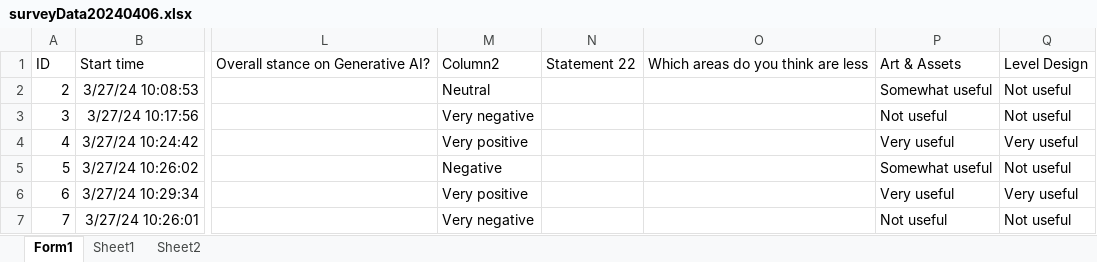
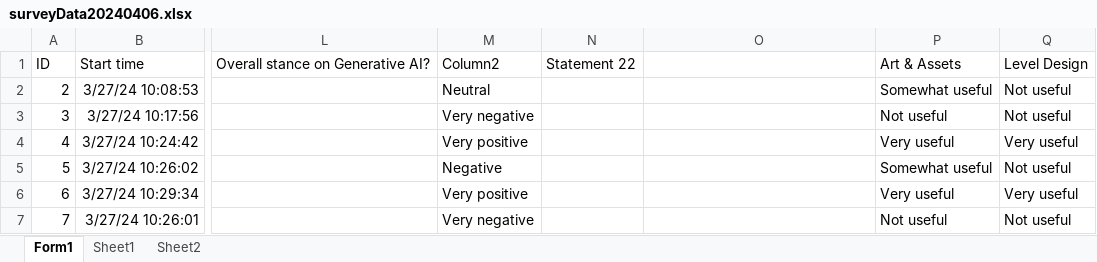
Before and after one commit to cileene/RDataViz-GenAIGames, an Excel workbook: surveyData20240406.xlsx, sheet Form1, drawn as a sheet; only a part is shown, gaps mark what is left out; values as stored, in another font and other column widths than the file's, no borders; table styles not drawn; the diff names each change by its address in the sheet, - before the commit and + after, or states it on an @@ line.

```diff
--- a/surveyData20240406.xlsx (sheet Form1)
+++ b/surveyData20240406.xlsx (sheet Form1)
-O1: Which areas do you think are less
+O1: (empty)
```
Also changed, not shown: 1 other file.
